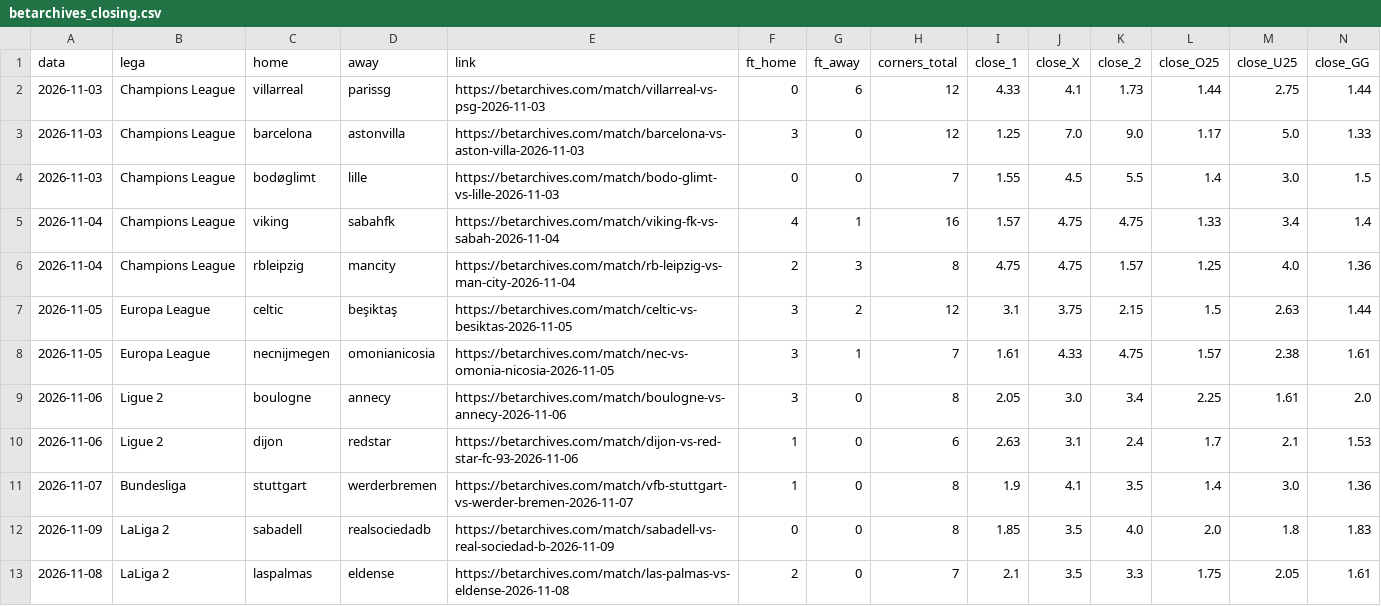
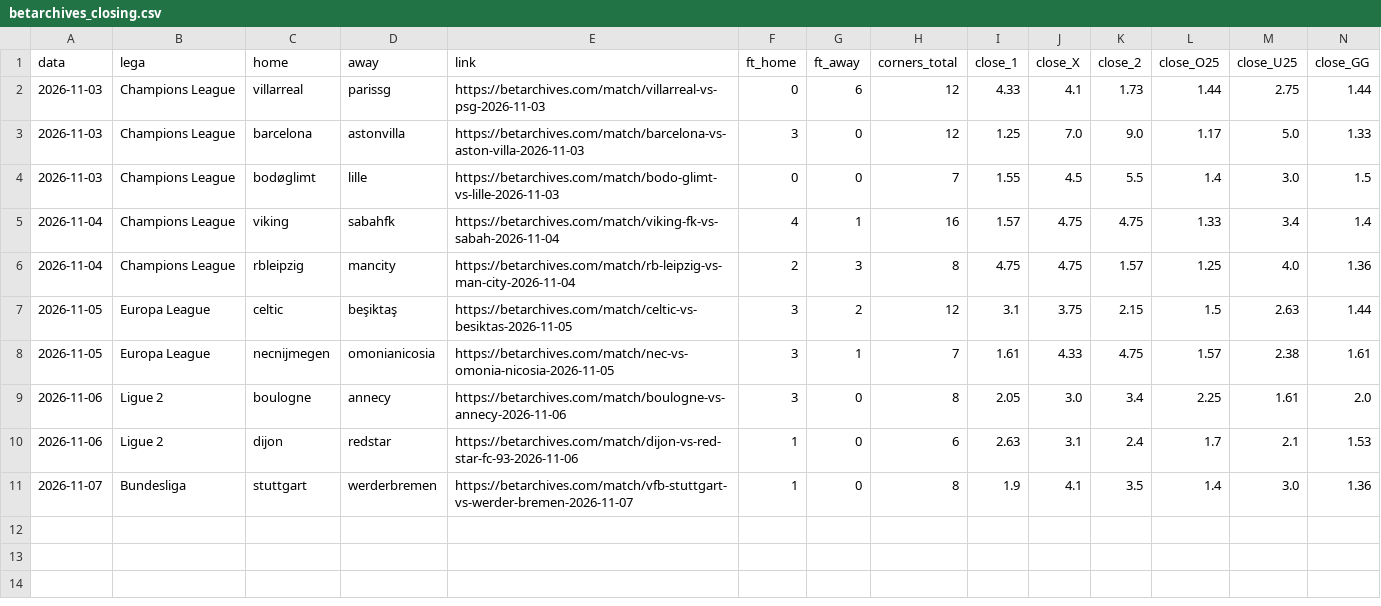
Before and after one commit to marianovigna95/predictor, a CSV file: data/betarchives_closing.csv, drawn as a sheet; only a part is shown; rows hold the shown columns only; the diff names each change by its address in the sheet, - before the commit and + after, or states it on an @@ line.

```diff
--- a/data/betarchives_closing.csv
+++ b/data/betarchives_closing.csv
-row 12: 2026-11-09 | LaLiga 2 | sabadell | realsociedadb | https://betarchives.com/match/sabadell-vs-real-sociedad-b-2026-11-09 | 0 | 0 | 8 | 1.85 | 3.5 | 4.0 | 2.0 | 1.8 | 1.83
-row 13: 2026-11-08 | LaLiga 2 | laspalmas | eldense | https://betarchives.com/match/las-palmas-vs-eldense-2026-11-08 | 2 | 0 | 7 | 2.1 | 3.5 | 3.3 | 1.75 | 2.05 | 1.61
```
Also changed, not shown: data/clv_report.csv, data/espn_check.csv, 13 other files.
